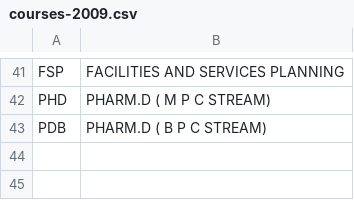
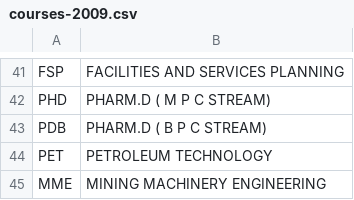
Before and after one commit to nkapser/studyp, a CSV file: db/data/courses-2009.csv, drawn as a sheet; only a part is shown, gaps mark what is left out; the diff names each change by its address in the sheet, - before the commit and + after, or states it on an @@ line.

```diff
--- a/db/data/courses-2009.csv
+++ b/db/data/courses-2009.csv
+row 44: PET | PETROLEUM TECHNOLOGY
+row 45: MME | MINING MACHINERY ENGINEERING
```
Also changed, not shown: 15 other files.
